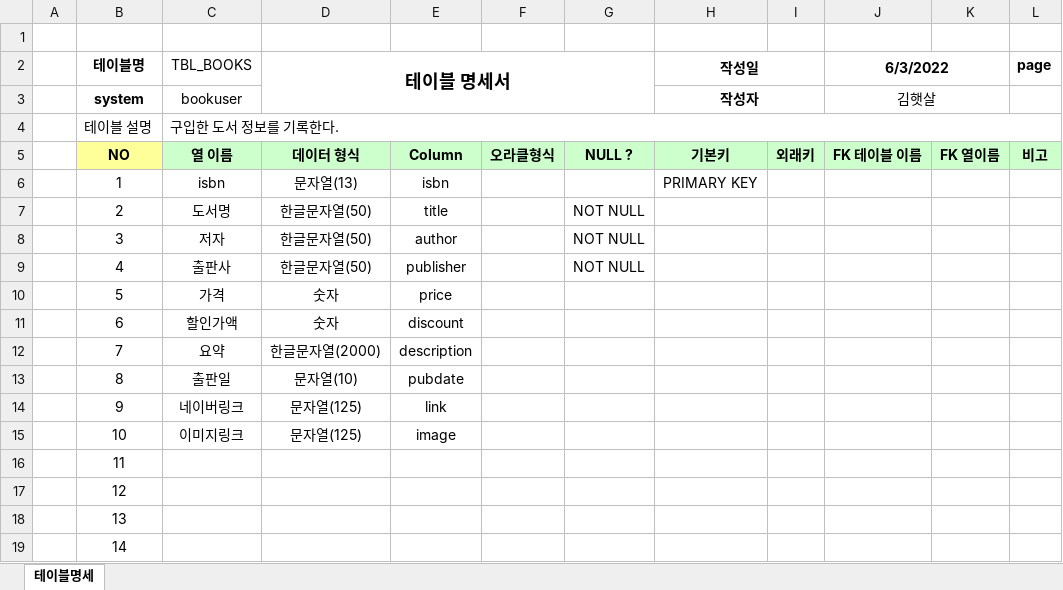
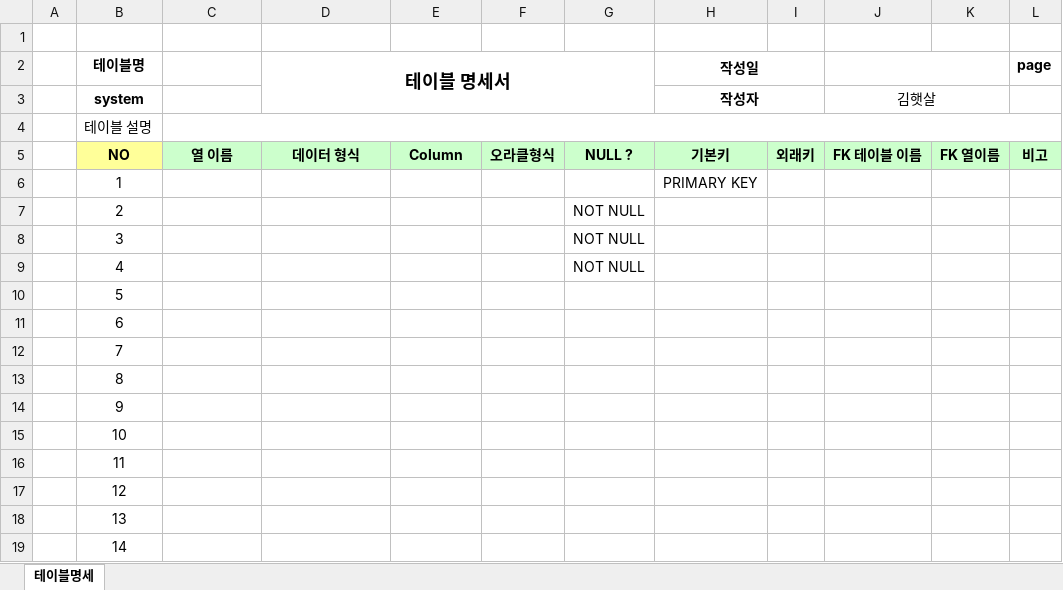
Before and after one commit to ppunikim/DBMSworks, an Excel workbook: 샘플/양식샘플-테이블명세-양식.xlsx, sheet 테이블명세, drawn as a sheet; only a part is shown; values as stored, in another font and other column widths than the file's, no borders; the diff names each change by its address in the sheet, - before the commit and + after, or states it on an @@ line.

```diff
--- a/샘플/양식샘플-테이블명세-양식.xlsx (sheet 테이블명세)
+++ b/샘플/양식샘플-테이블명세-양식.xlsx (sheet 테이블명세)
-C2: TBL_BOOKS
+C2: (empty)
-J2: 6/3/2022
+J2: (empty)
-C3: bookuser
+C3: (empty)
-C4: 구입한 도서 정보를 기록한다.
+C4: (empty)
-C6: isbn
+C6: (empty)
-D6 (테이블 명세서): 문자열(13)
+D6 (테이블 명세서): (empty)
-E6: isbn
+E6: (empty)
-C7: 도서명
+C7: (empty)
-D7:D9 (테이블 명세서): 한글문자열(50)
+D7:D9 (테이블 명세서): (empty)
-E7: title
+E7: (empty)
-C8: 저자
+C8: (empty)
-E8: author
+E8: (empty)
-C9: 출판사
+C9: (empty)
-E9: publisher
+E9: (empty)
-C10: 가격
+C10: (empty)
-D10:D11 (테이블 명세서): 숫자
+D10:D11 (테이블 명세서): (empty)
-E10: price
+E10: (empty)
-C11: 할인가액
+C11: (empty)
-E11: discount
+E11: (empty)
-C12: 요약
+C12: (empty)
-D12 (테이블 명세서): 한글문자열(2000)
+D12 (테이블 명세서): (empty)
-E12: description
+E12: (empty)
-C13: 출판일
+C13: (empty)
-D13 (테이블 명세서): 문자열(10)
+D13 (테이블 명세서): (empty)
-E13: pubdate
+E13: (empty)
-C14: 네이버링크
+C14: (empty)
-D14:D15 (테이블 명세서): 문자열(125)
+D14:D15 (테이블 명세서): (empty)
-E14: link
+E14: (empty)
-C15: 이미지링크
+C15: (empty)
-E15: image
+E15: (empty)
```
Also changed, not shown: 3 other files.
